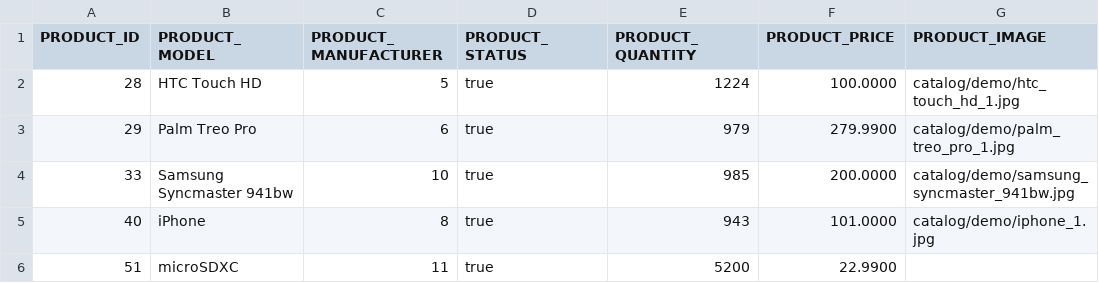
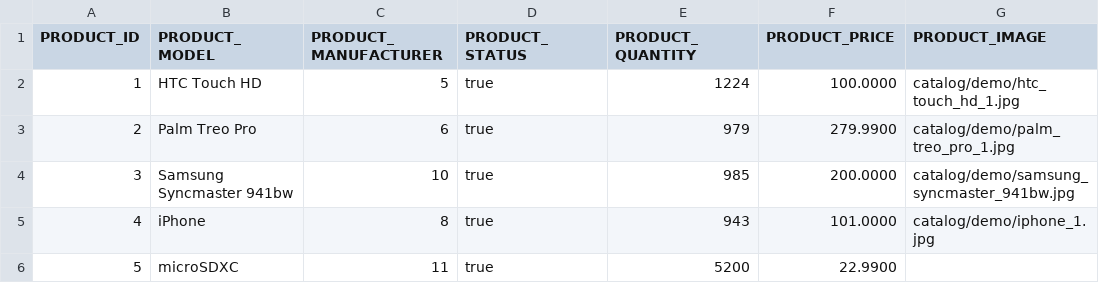
Before and after one commit to codbex/codbex-electra, a CSV file: codbex-electra-demo-data/CODBEX_PRODUCT.csv, drawn as a sheet; only a part is shown; the diff names each change by its address in the sheet, - before the commit and + after, or states it on an @@ line.

```diff
--- a/codbex-electra-demo-data/CODBEX_PRODUCT.csv
+++ b/codbex-electra-demo-data/CODBEX_PRODUCT.csv
-A2 (PRODUCT_ID): 28
+A2 (PRODUCT_ID): 1
-A3 (PRODUCT_ID): 29
+A3 (PRODUCT_ID): 2
-A4 (PRODUCT_ID): 33
+A4 (PRODUCT_ID): 3
-A5 (PRODUCT_ID): 40
+A5 (PRODUCT_ID): 4
-A6 (PRODUCT_ID): 51
+A6 (PRODUCT_ID): 5
```
Also changed, not shown: codbex-electra-demo-data/CODBEX_PRODUCTATTRIBUTE.csv, codbex-electra-demo-data/CODBEX_PRODUCTDESCRIPTION.csv, 3 other files.
